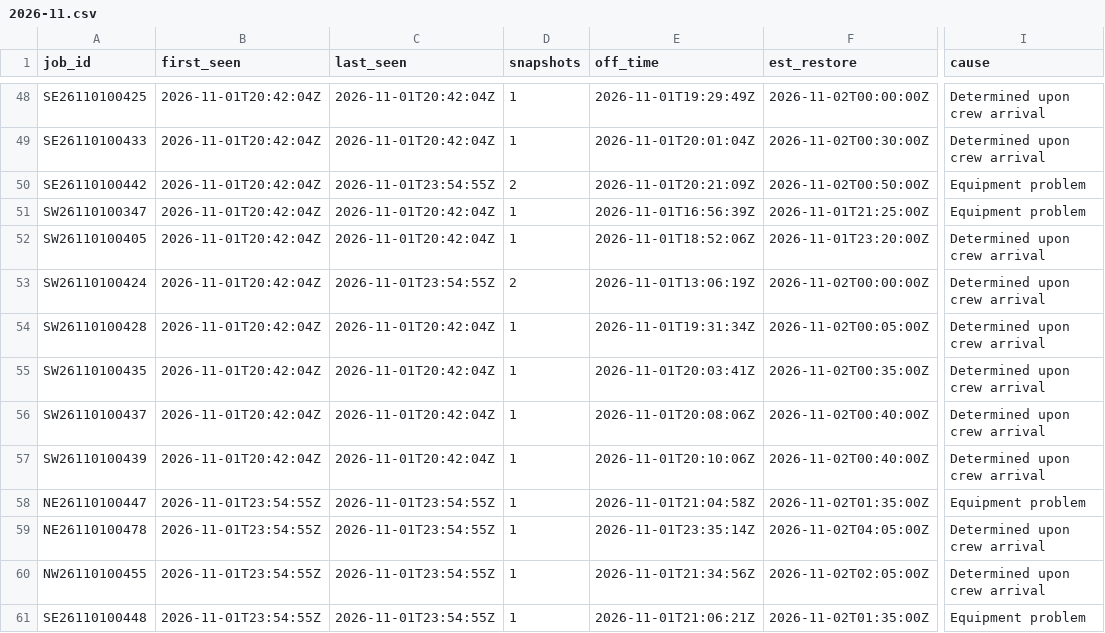
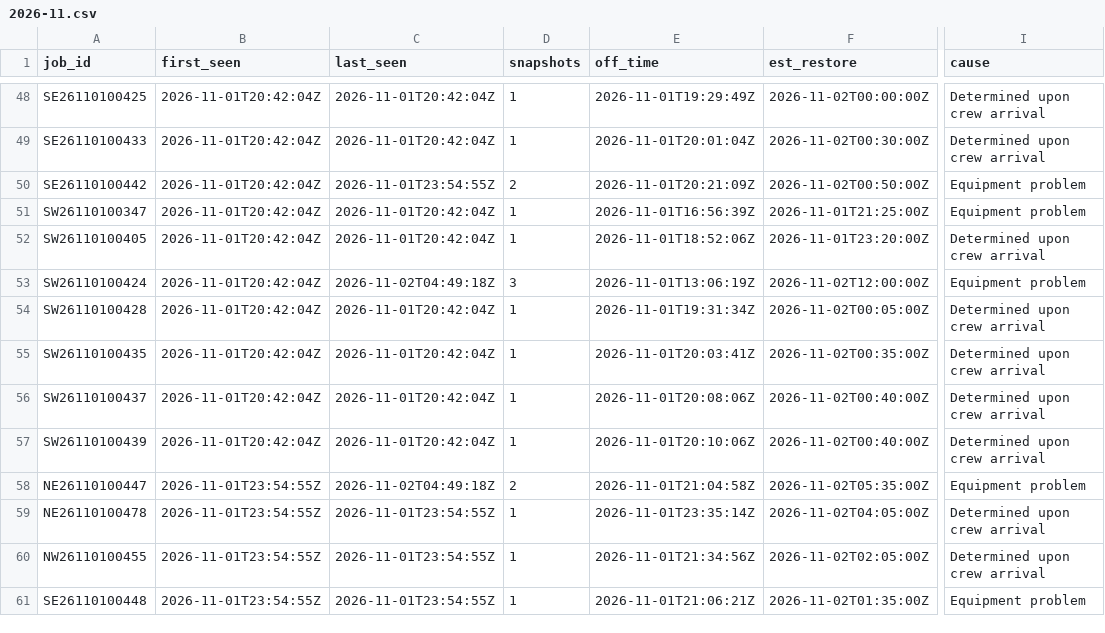
Before and after one commit to wadamcI/dte-outages, a CSV file: dte/history/2026-11.csv, drawn as a sheet; only a part is shown, gaps mark what is left out; the diff covers the shown part only; the diff names each change by its address in the sheet, - before the commit and + after, or states it on an @@ line.

```diff
--- a/dte/history/2026-11.csv
+++ b/dte/history/2026-11.csv
-C53 (last_seen): 2026-11-01T23:54:55Z
+C53 (last_seen): 2026-11-02T04:49:18Z
-D53 (snapshots): 2
+D53 (snapshots): 3
-F53 (est_restore): 2026-11-02T00:00:00Z
+F53 (est_restore): 2026-11-02T12:00:00Z
-I53 (cause): Determined upon crew arrival
+I53 (cause): Equipment problem
-C58 (last_seen): 2026-11-01T23:54:55Z
+C58 (last_seen): 2026-11-02T04:49:18Z
-D58 (snapshots): 1
+D58 (snapshots): 2
-F58 (est_restore): 2026-11-02T01:35:00Z
+F58 (est_restore): 2026-11-02T05:35:00Z
```
Also changed, not shown: 3 added rows and 17 edited cells elsewhere in this file, 1 other file.
